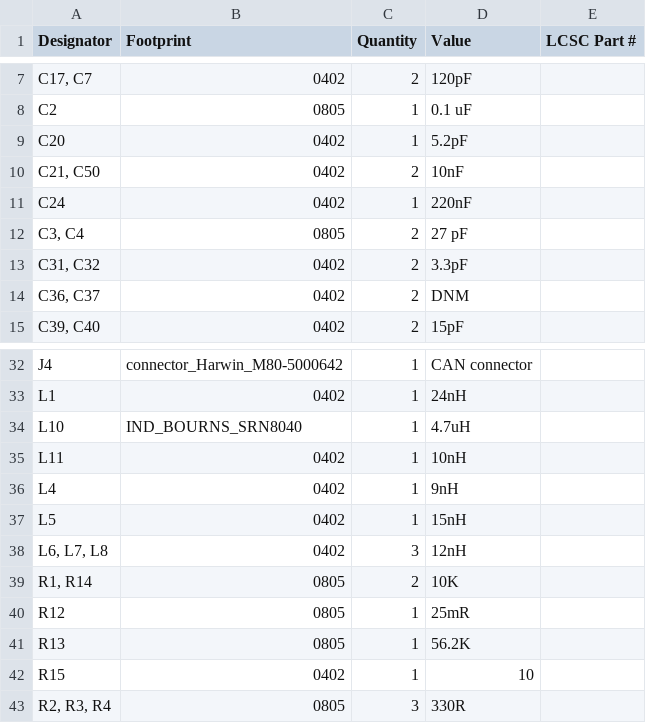
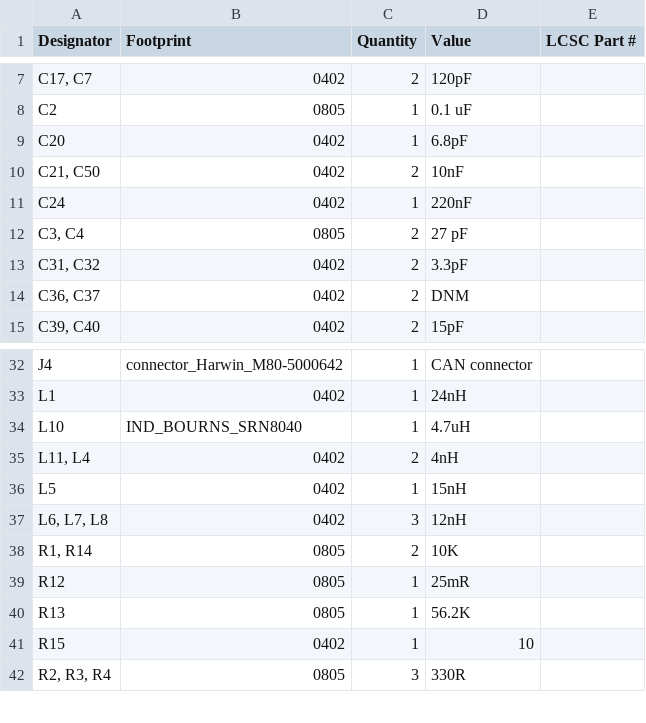
Before and after one commit to waterloo-rocketry/canhw, a CSV file: live_telemetry/LTT/production/bom.csv, drawn as a sheet; only a part is shown, gaps mark what is left out; removed rows and columns are numbered as before the commit, all else as after; the diff names each change by its address in the sheet, - before the commit and + after, or states it on an @@ line.

```diff
--- a/live_telemetry/LTT/production/bom.csv
+++ b/live_telemetry/LTT/production/bom.csv
-D9 (Value): 5.2pF
+D9 (Value): 6.8pF
-row 35: L11 | 0402 | 1 | 10nH
-row 36: L4 | 0402 | 1 | 9nH
+row 35: L11, L4 | 0402 | 2 | 4nH
```
Also changed, not shown: live_telemetry/LTT/production/positions.csv, 21 other files.
